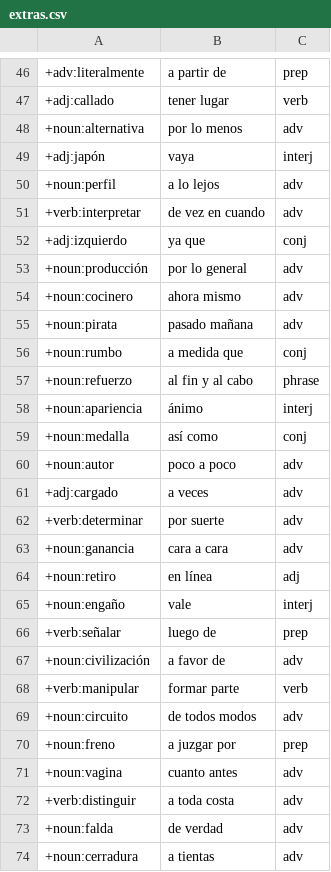
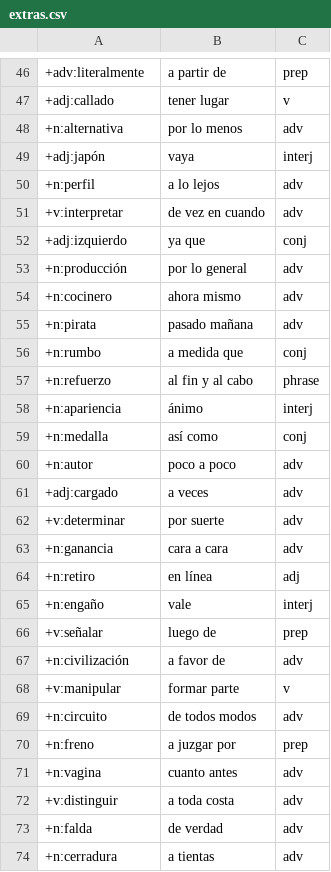
Before and after one commit to doozan/6001_Spanish, a CSV file: extras.csv, drawn as a sheet; only a part is shown, gaps mark what is left out; the diff covers the shown part only; the diff names each change by its address in the sheet, - before the commit and + after, or states it on an @@ line.

Commit message:
noun -> n, verb -> v

```diff
--- a/extras.csv
+++ b/extras.csv
-C47: verb
+C47: v
-A48: +noun:alternativa
+A48: +n:alternativa
-A50: +noun:perfil
+A50: +n:perfil
-A51: +verb:interpretar
+A51: +v:interpretar
-A53: +noun:producción
+A53: +n:producción
-A54: +noun:cocinero
+A54: +n:cocinero
-A55: +noun:pirata
+A55: +n:pirata
-A56: +noun:rumbo
+A56: +n:rumbo
-A57: +noun:refuerzo
+A57: +n:refuerzo
-A58: +noun:apariencia
+A58: +n:apariencia
-A59: +noun:medalla
+A59: +n:medalla
-A60: +noun:autor
+A60: +n:autor
-A62: +verb:determinar
+A62: +v:determinar
-A63: +noun:ganancia
+A63: +n:ganancia
-A64: +noun:retiro
+A64: +n:retiro
-A65: +noun:engaño
+A65: +n:engaño
-A66: +verb:señalar
+A66: +v:señalar
-A67: +noun:civilización
+A67: +n:civilización
-A68: +verb:manipular
+A68: +v:manipular
-C68: verb
+C68: v
-A69: +noun:circuito
+A69: +n:circuito
-A70: +noun:freno
+A70: +n:freno
-A71: +noun:vagina
+A71: +n:vagina
-A72: +verb:distinguir
+A72: +v:distinguir
-A73: +noun:falda
+A73: +n:falda
-A74: +noun:cerradura
+A74: +n:cerradura
```
Also changed, not shown: 44 edited cells elsewhere in this file, 5 other files.
